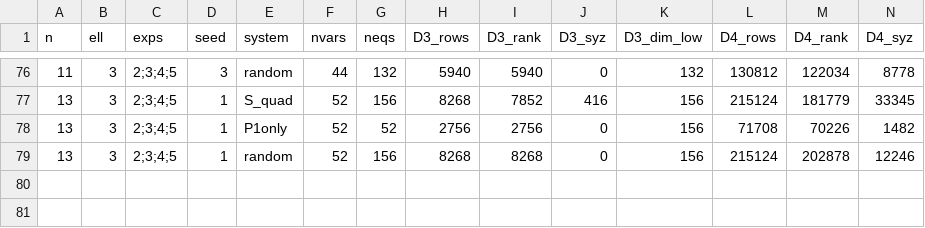
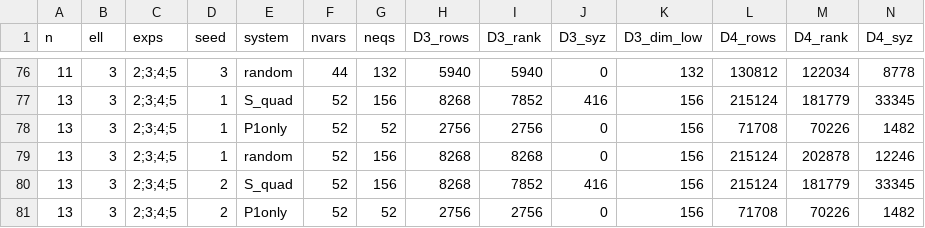
Before and after one commit to renxingwei0808/AIM3, a CSV file: results/E04_server_gate1.csv, drawn as a sheet; only a part is shown, gaps mark what is left out; rows hold the shown columns only; the diff names each change by its address in the sheet, - before the commit and + after, or states it on an @@ line.

```diff
--- a/results/E04_server_gate1.csv
+++ b/results/E04_server_gate1.csv
+row 80: 13 | 3 | 2;3;4;5 | 2 | S_quad | 52 | 156 | 8268 | 7852 | 416 | 156 | 215124 | 181779 | 33345
+row 81: 13 | 3 | 2;3;4;5 | 2 | P1only | 52 | 52 | 2756 | 2756 | 0 | 156 | 71708 | 70226 | 1482
```
Also changed, not shown: results/E03_server_D5.csv, results/E04_f4_degrees.csv, 4 other files.
